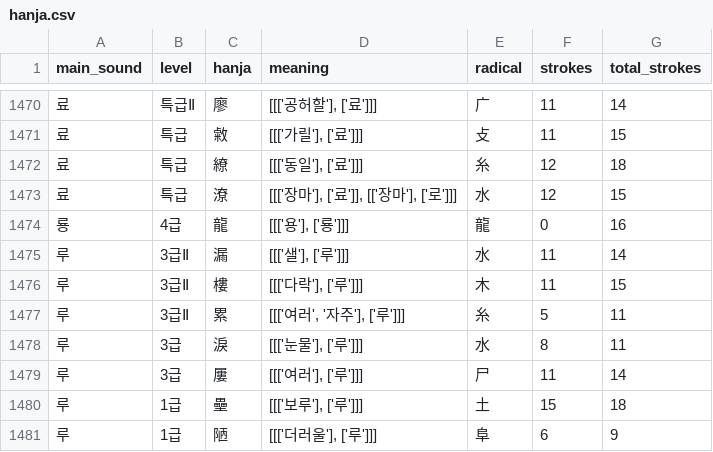
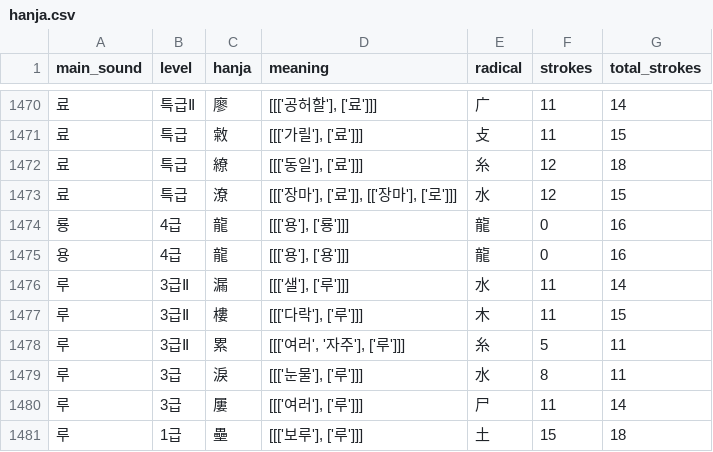
Before and after one commit to Camof1ow/your-name-815, a CSV file: public/hanja.csv, drawn as a sheet; only a part is shown, gaps mark what is left out; the shorter side is filled out with more unchanged rows.

```diff
--- a/public/hanja.csv
+++ b/public/hanja.csv
@@ -1474,2 +1474,3 @@ main_sound,level,hanja,meaning,radical,strokes,total_strokes
 룡,4급,龍,"[[['용'], ['룡']]]",龍,0,16
+용,4급,龍,"[[['용'], ['용']]]",龍,0,16
 루,3급Ⅱ,漏,"[[['샐'], ['루']]]",水,11,14
```
Also changed, not shown: 2 other files.
